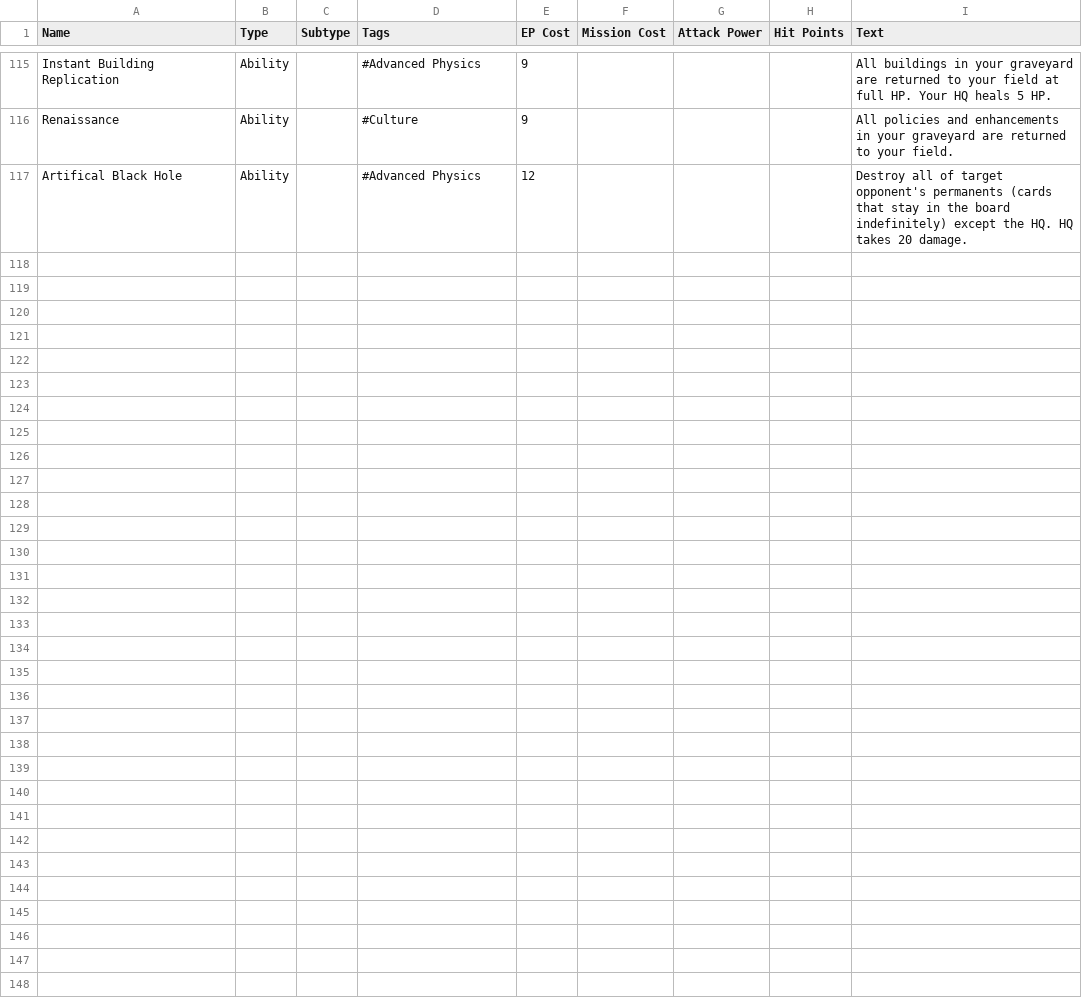
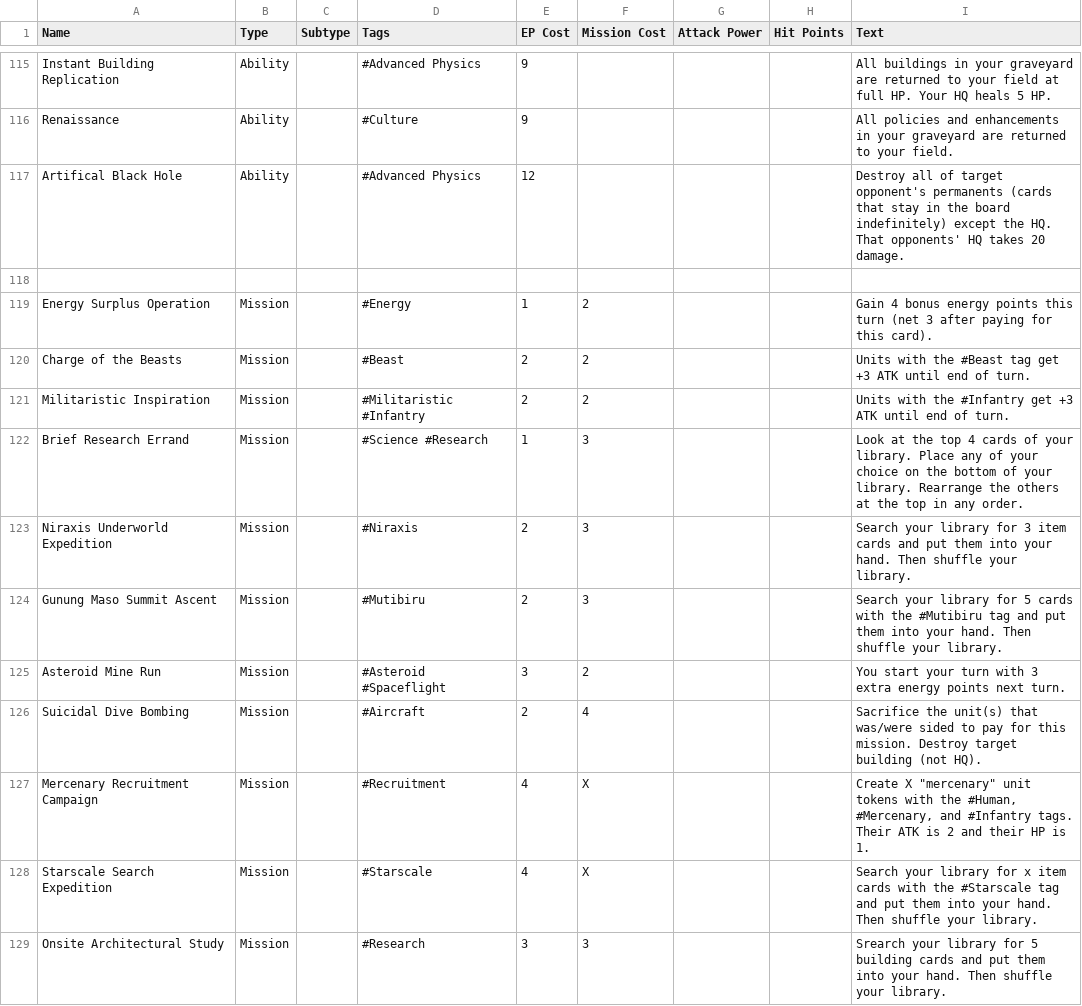
Before and after one commit to jodebane/Starscale-Battleground, a CSV file: data/card-info/base_cards_list.csv, drawn as a sheet; only a part is shown, gaps mark what is left out; the diff covers the shown part only.

Commit message:
Update base_cards_list.csv
Added the mission cards

```diff
--- a/data/card-info/base_cards_list.csv
+++ b/data/card-info/base_cards_list.csv
@@ -116,2 +116,14 @@ Instant Building Replication,Ability,,#Advanced Physics,9,,,,All buildings in yo
 Renaissance,Ability,,#Culture,9,,,,All policies and enhancements in your graveyard are returned to your field.
-Artifical Black Hole,Ability,,#Advanced Physics,12,,,,Destroy all of target opponent's permanents (cards that stay in the board indefinitely) except the HQ. HQ takes 20 damage.
+Artifical Black Hole,Ability,,#Advanced Physics,12,,,,Destroy all of target opponent's permanents (cards that stay in the board indefinitely) except the HQ. That opponents' HQ takes 20 damage.
+,,,,,,,,
+Energy Surplus Operation,Mission,,#Energy,1,2,,,Gain 4 bonus energy points this turn (net 3 after paying for this card).
+Charge of the Beasts,Mission,,#Beast,2,2,,,Units with the #Beast tag get +3 ATK until end of turn.
+Militaristic Inspiration,Mission,,#Militaristic #Infantry,2,2,,,Units with the #Infantry get +3 ATK until end of turn.
+Brief Research Errand,Mission,,#Science #Research,1,3,,,Look at the top 4 cards of your library. Place any of your choice on the bottom of your library. Rearrange the others at the top in any order.
+Niraxis Underworld Expedition,Mission,,#Niraxis,2,3,,,Search your library for 3 item cards and put them into your hand. Then shuffle your library.
+Gunung Maso Summit Ascent,Mission,,#Mutibiru,2,3,,,Search your library for 5 cards with the #Mutibiru tag and put them into your hand. Then shuffle your library.
+Asteroid Mine Run,Mission,,#Asteroid #Spaceflight,3,2,,,You start your turn with 3 extra energy points next turn.
+Suicidal Dive Bombing,Mission,,#Aircraft,2,4,,,Sacrifice the unit(s) that was/were sided to pay for this mission. Destroy target building (not HQ).
+Mercenary Recruitment Campaign,Mission,,#Recruitment,4,X,,,"Create X ""mercenary"" unit tokens with the #Human, #Mercenary, and #Infantry tags. Their ATK is 2 and their HP is 1."
+Starscale Search Expedition,Mission,,#Starscale,4,X,,,Search your library for x item cards with the #Starscale tag and put them into your hand. Then shuffle your library.
+Onsite Architectural Study,Mission,,#Research,3,3,,,Srearch your library for 5 building cards and put them into your hand. Then shuffle your library.
```
Also changed, not shown: 12 added rows and 2 edited cells elsewhere in this file.
